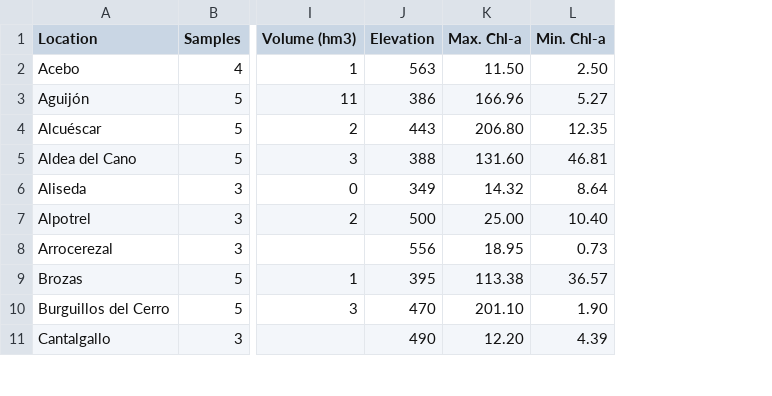
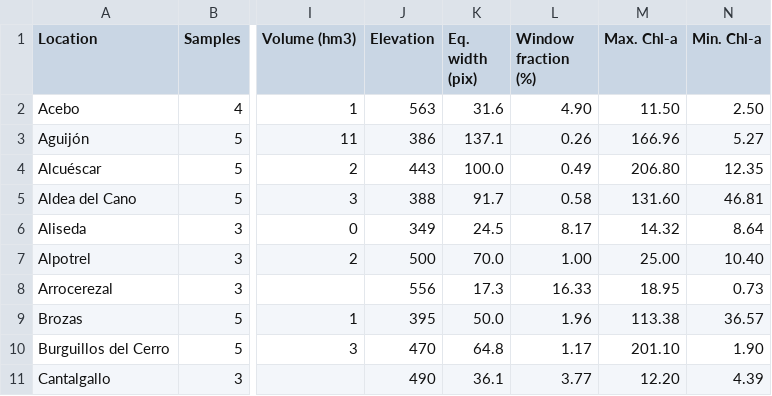
Before and after one commit to fbroncano/C2NET-ExtremaduraData, a CSV file: metadata.csv, drawn as a sheet; only a part is shown, gaps mark what is left out; the diff names each change by its address in the sheet, - before the commit and + after, or states it on an @@ line.

Commit message:
Revise dataset for IEEE Data peer review

```diff
--- a/metadata.csv
+++ b/metadata.csv
+column K (Eq. width (pix)), rows 2-11: 31.6 | 137.1 | 100.0 | 91.7 | 24.5 | 70.0 | 17.3 | 50.0 | 64.8 | 36.1
+column L (Window fraction (%)), rows 2-11: 4.90 | 0.26 | 0.49 | 0.58 | 8.17 | 1.00 | 16.33 | 1.96 | 1.17 | 3.77
```
Also changed, not shown: samples.csv, 2 other files.
